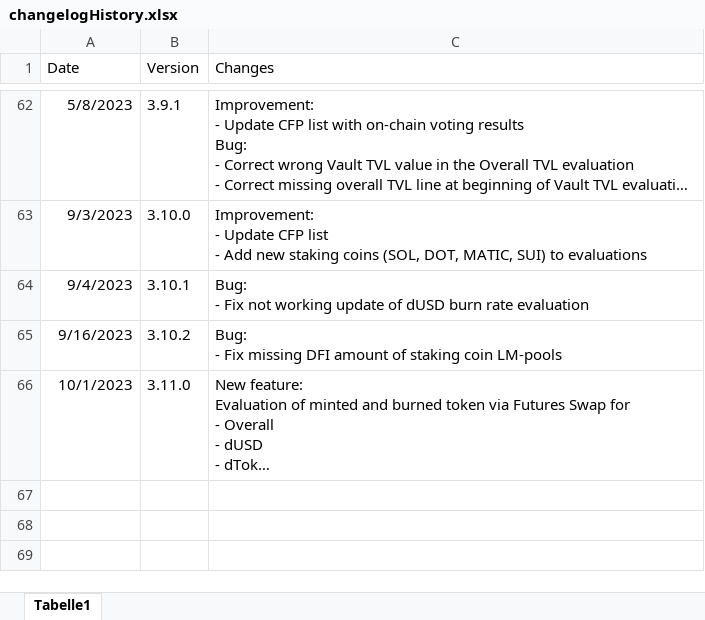
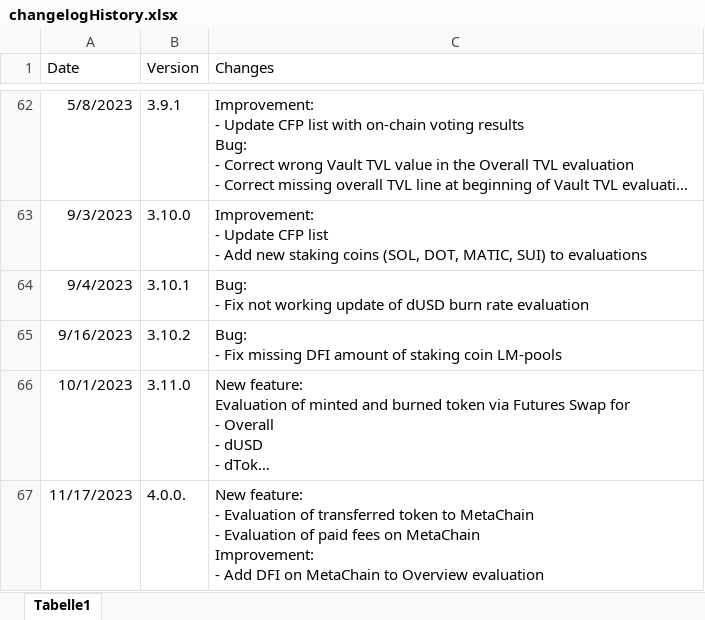
Before and after one commit to DeFi-Analytics/DeFi-Analytics, an Excel workbook: data/changelogHistory.xlsx, sheet Tabelle1, drawn as a sheet; only a part is shown, gaps mark what is left out; long unchanged cells end in …; values as stored, in another font and other column widths than the file's, no borders; ↵ is a line break in a cell; the diff names each change by its address in the sheet, - before the commit and + after, or states it on an @@ line.

Commit message:
adapt changelog

```diff
--- a/data/changelogHistory.xlsx (sheet Tabelle1)
+++ b/data/changelogHistory.xlsx (sheet Tabelle1)
+row 67: 11/17/2023 | 4.0.0. | New feature: ↵ - Evaluation of transferred token to MetaChain ↵ - Evaluation of paid fees on MetaChain ↵ Improvement: ↵ - Add DFI on MetaChain to Overview evaluation
```
